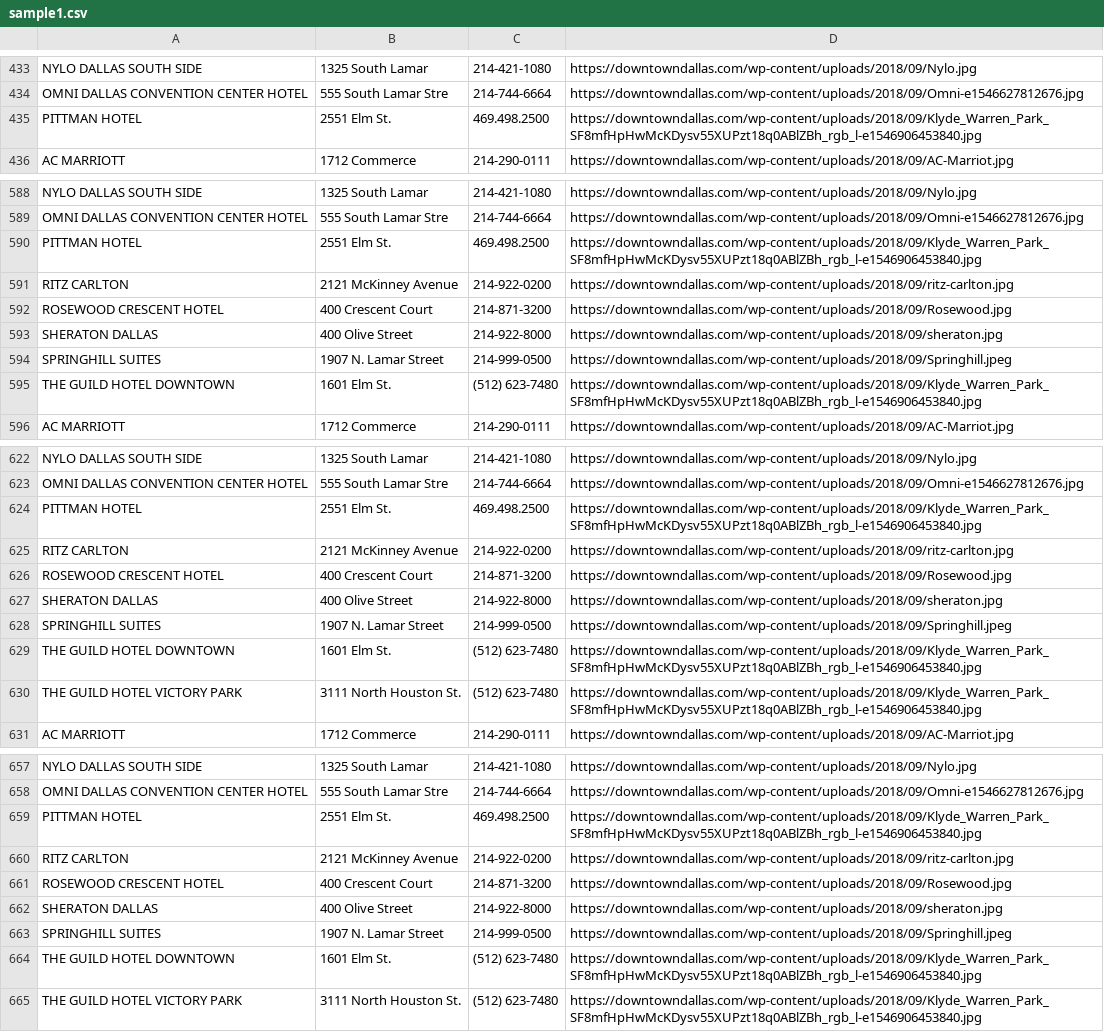
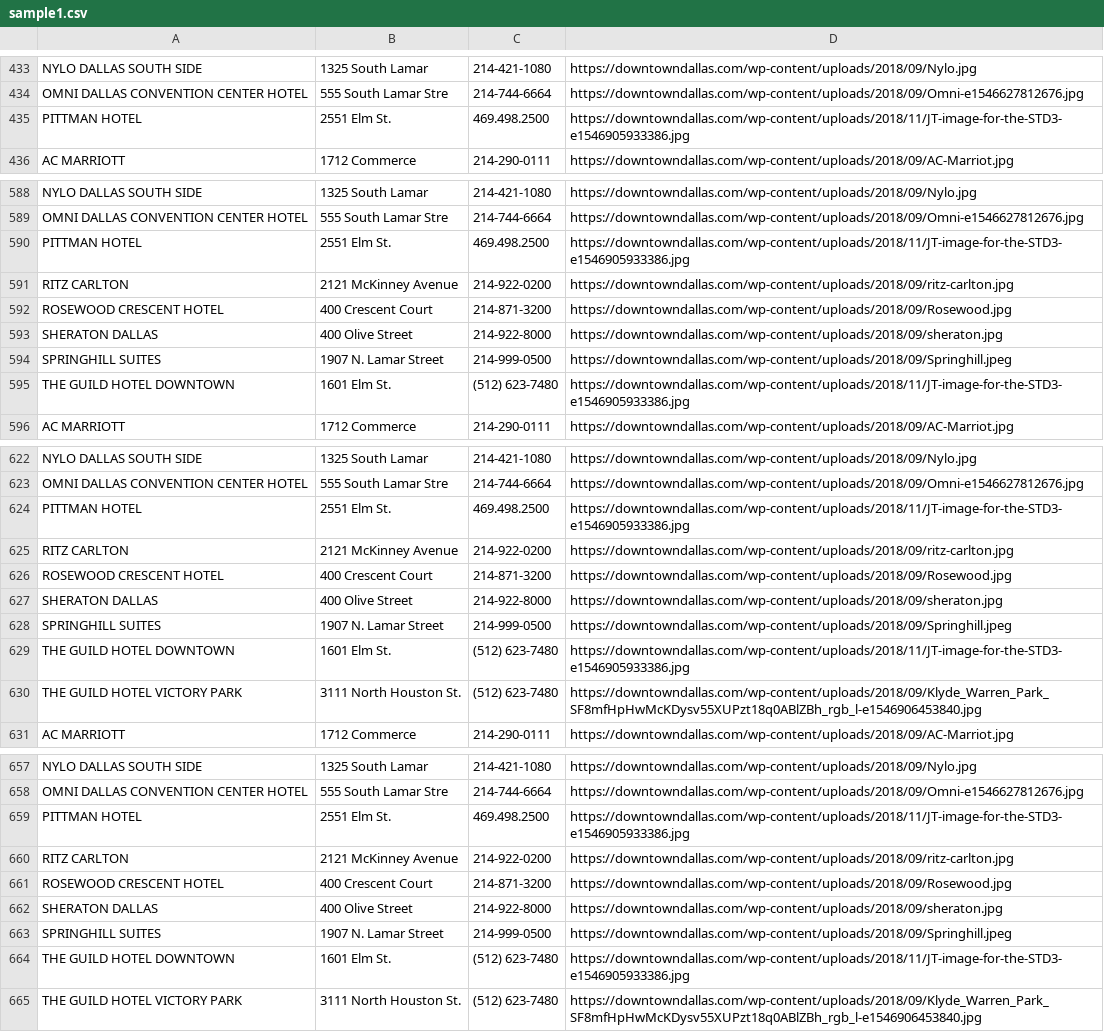
Before and after one commit to Kathiravan98/SelMar2021, a CSV file: sample1.csv, drawn as a sheet; only a part is shown, gaps mark what is left out; the diff covers the shown part only.

Commit message:
Add files via upload

```diff
--- a/sample1.csv
+++ b/sample1.csv
@@ -435 +435 @@ OMNI DALLAS CONVENTION CENTER HOTEL,555 South Lamar Stre,214-744-6664,https://do
-PITTMAN HOTEL,2551 Elm St.,469.498.2500,https://downtowndallas.com/wp-content/uploads/2018/09/Klyde_Warren_Park_SF8mfHpHwMcKDysv55XUPzt18q0ABlZBh_rgb_l-e1546906453840.jpg
+"PITTMAN HOTEL","2551 Elm St.","469.498.2500","https://downtowndallas.com/wp-content/uploads/2018/11/JT-image-for-the-STD3-e1546905933386.jpg"
@@ -590 +590 @@ OMNI DALLAS CONVENTION CENTER HOTEL,555 South Lamar Stre,214-744-6664,https://do
-PITTMAN HOTEL,2551 Elm St.,469.498.2500,https://downtowndallas.com/wp-content/uploads/2018/09/Klyde_Warren_Park_SF8mfHpHwMcKDysv55XUPzt18q0ABlZBh_rgb_l-e1546906453840.jpg
+"PITTMAN HOTEL","2551 Elm St.","469.498.2500","https://downtowndallas.com/wp-content/uploads/2018/11/JT-image-for-the-STD3-e1546905933386.jpg"
@@ -595 +595 @@ SPRINGHILL SUITES,1907 N. Lamar Street,214-999-0500,https://downtowndallas.com/w
-THE GUILD HOTEL DOWNTOWN,1601 Elm St.,(512) 623-7480,https://downtowndallas.com/wp-content/uploads/2018/09/Klyde_Warren_Park_SF8mfHpHwMcKDysv55XUPzt18q0ABlZBh_rgb_l-e1546906453840.jpg
+"THE GUILD HOTEL DOWNTOWN","1601 Elm St.","(512) 623-7480","https://downtowndallas.com/wp-content/uploads/2018/11/JT-image-for-the-STD3-e1546905933386.jpg"
@@ -624 +624 @@ OMNI DALLAS CONVENTION CENTER HOTEL,555 South Lamar Stre,214-744-6664,https://do
-PITTMAN HOTEL,2551 Elm St.,469.498.2500,https://downtowndallas.com/wp-content/uploads/2018/09/Klyde_Warren_Park_SF8mfHpHwMcKDysv55XUPzt18q0ABlZBh_rgb_l-e1546906453840.jpg
+"PITTMAN HOTEL","2551 Elm St.","469.498.2500","https://downtowndallas.com/wp-content/uploads/2018/11/JT-image-for-the-STD3-e1546905933386.jpg"
@@ -629 +629 @@ SPRINGHILL SUITES,1907 N. Lamar Street,214-999-0500,https://downtowndallas.com/w
-THE GUILD HOTEL DOWNTOWN,1601 Elm St.,(512) 623-7480,https://downtowndallas.com/wp-content/uploads/2018/09/Klyde_Warren_Park_SF8mfHpHwMcKDysv55XUPzt18q0ABlZBh_rgb_l-e1546906453840.jpg
+"THE GUILD HOTEL DOWNTOWN","1601 Elm St.","(512) 623-7480","https://downtowndallas.com/wp-content/uploads/2018/11/JT-image-for-the-STD3-e1546905933386.jpg"
@@ -659 +659 @@ OMNI DALLAS CONVENTION CENTER HOTEL,555 South Lamar Stre,214-744-6664,https://do
-PITTMAN HOTEL,2551 Elm St.,469.498.2500,https://downtowndallas.com/wp-content/uploads/2018/09/Klyde_Warren_Park_SF8mfHpHwMcKDysv55XUPzt18q0ABlZBh_rgb_l-e1546906453840.jpg
+"PITTMAN HOTEL","2551 Elm St.","469.498.2500","https://downtowndallas.com/wp-content/uploads/2018/11/JT-image-for-the-STD3-e1546905933386.jpg"
@@ -664 +664 @@ SPRINGHILL SUITES,1907 N. Lamar Street,214-999-0500,https://downtowndallas.com/w
-THE GUILD HOTEL DOWNTOWN,1601 Elm St.,(512) 623-7480,https://downtowndallas.com/wp-content/uploads/2018/09/Klyde_Warren_Park_SF8mfHpHwMcKDysv55XUPzt18q0ABlZBh_rgb_l-e1546906453840.jpg
+"THE GUILD HOTEL DOWNTOWN","1601 Elm St.","(512) 623-7480","https://downtowndallas.com/wp-content/uploads/2018/11/JT-image-for-the-STD3-e1546905933386.jpg"
```
Also changed, not shown: 19 edited cells elsewhere in this file, 3 other files.
